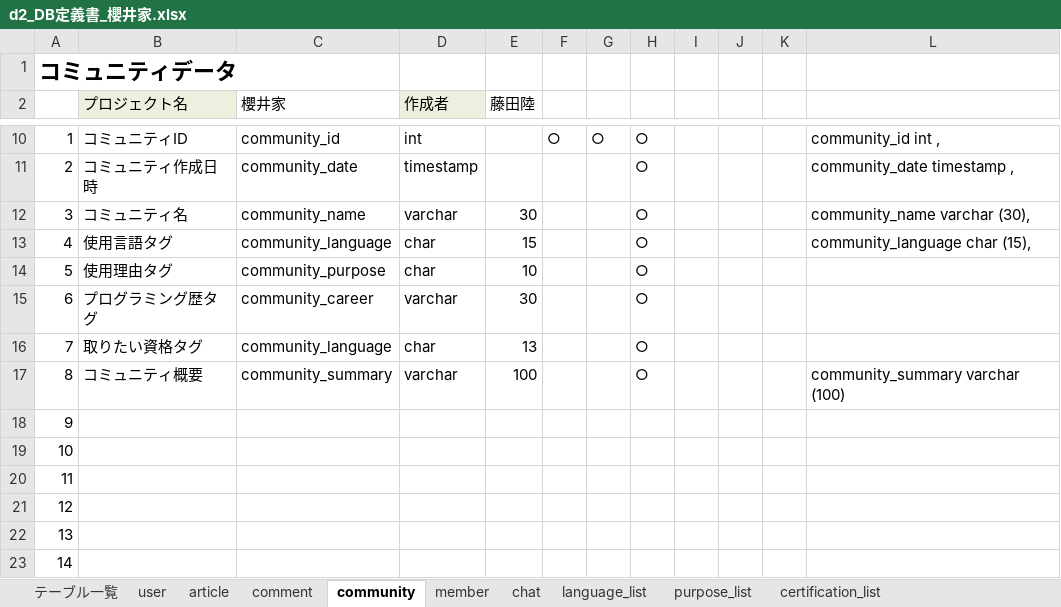
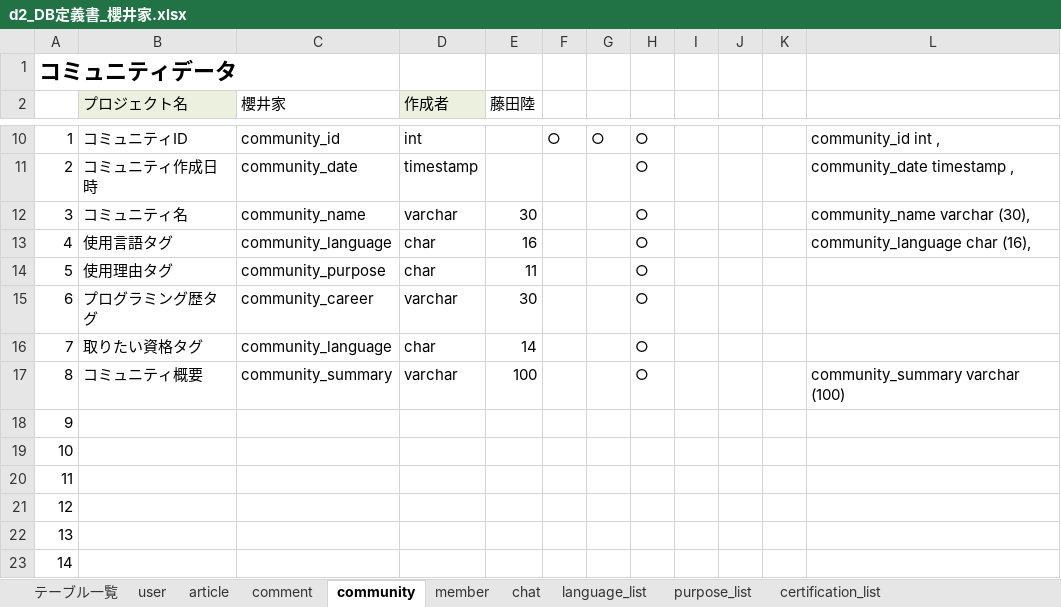
Before and after one commit to dojo2023/D-2, an Excel workbook: doc/d2_DB定義書_櫻井家.xlsx, sheet community, drawn as a sheet; only a part is shown, gaps mark what is left out; values as stored, in another font and other column widths than the file's, no borders; the diff names each change by its address in the sheet, - before the commit and + after, or states it on an @@ line.

```diff
--- a/doc/d2_DB定義書_櫻井家.xlsx (sheet community)
+++ b/doc/d2_DB定義書_櫻井家.xlsx (sheet community)
-E13 (藤田陸): 15
+E13 (藤田陸): 16
-L13: community_language char (15),
+L13: community_language char (16),
-E14 (藤田陸): 10
+E14 (藤田陸): 11
-E16 (藤田陸): 13
+E16 (藤田陸): 14
```
Also changed, not shown: sheet article, 3 other files.
